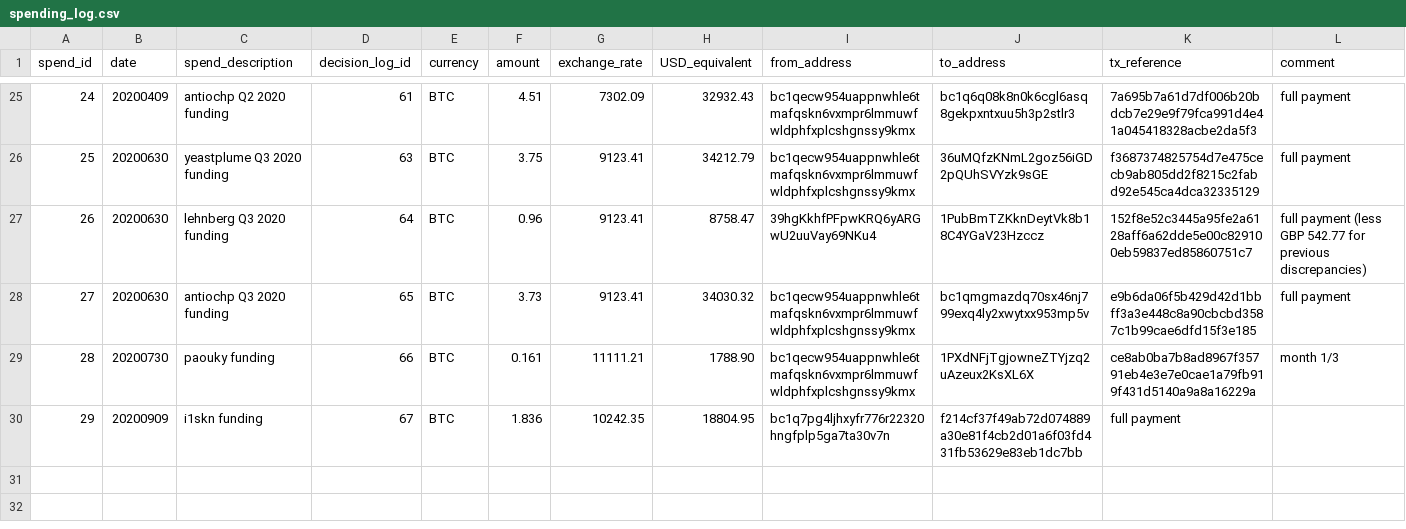
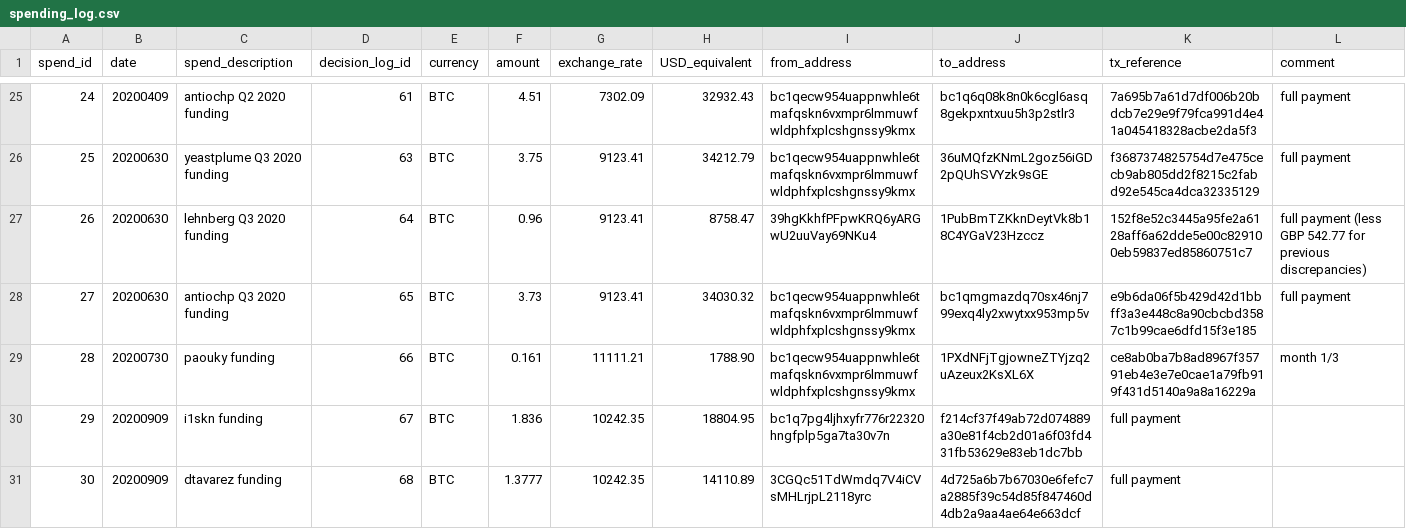
Before and after one commit to mimblewimble/grin-pm, a CSV file: financials/spending_log.csv, drawn as a sheet; only a part is shown, gaps mark what is left out; the diff names each change by its address in the sheet, - before the commit and + after, or states it on an @@ line.

Commit message:
add entry 30: dtavarez funding request payment

```diff
--- a/financials/spending_log.csv
+++ b/financials/spending_log.csv
+row 31: 30 | 20200909 | dtavarez funding | 68 | BTC | 1.3777 | 10242.35 | 14110.89 | 3CGQc51TdWmdq7V4iCVsMHLrjpL2118yrc | 4d725a6b7b67030e6fefc7a2885f39c54d85f847460d4db2a9aa4ae64e663dcf | full payment
```
